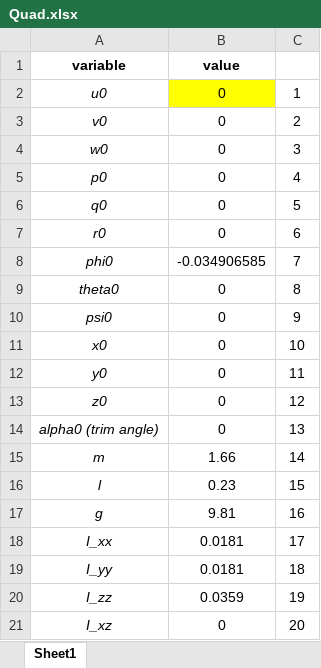
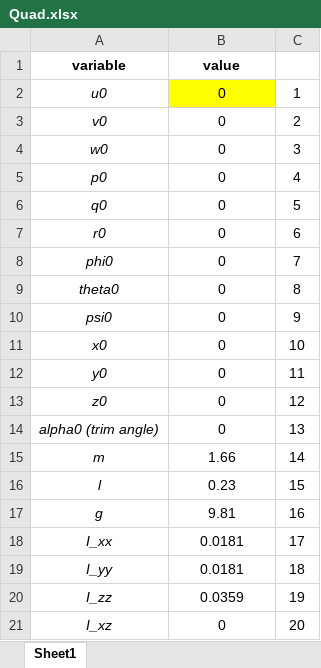
Before and after one commit to amvstore2018/Matlab-project-files, an Excel workbook: Non linear simulation/Quad.xlsx, sheet Sheet1, drawn as a sheet; values as stored, in another font and other column widths than the file's, no borders; the diff names each change by its address in the sheet, - before the commit and + after, or states it on an @@ line.

```diff
--- a/Non linear simulation/Quad.xlsx (sheet Sheet1)
+++ b/Non linear simulation/Quad.xlsx (sheet Sheet1)
-B8 (value): -0.034906585
+B8 (value): 0
```
Also changed, not shown: 54 other files.
